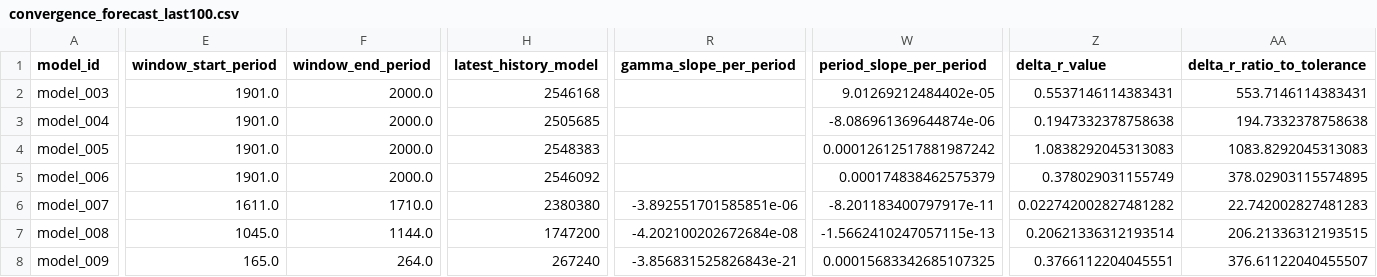
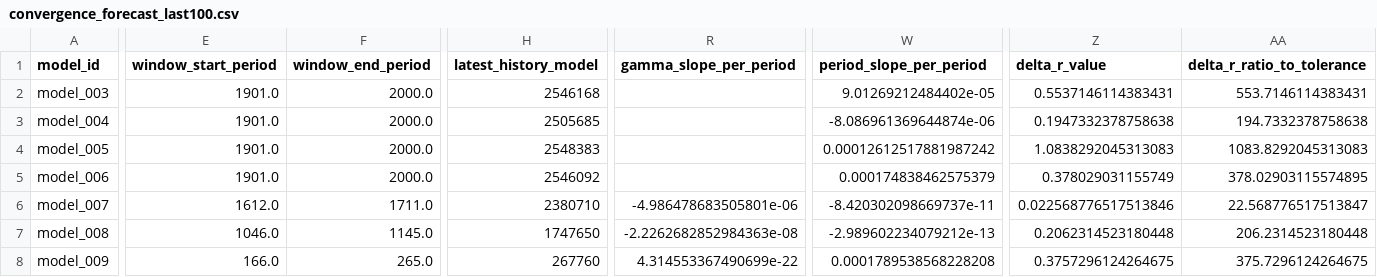
Before and after one commit to earlbellinger/kappa, a CSV file: site/metadata/convergence_forecast_last100.csv, drawn as a sheet; only a part is shown, gaps mark what is left out; the diff covers the shown part only; the diff names each change by its address in the sheet, - before the commit and + after, or states it on an @@ line.

```diff
--- a/site/metadata/convergence_forecast_last100.csv
+++ b/site/metadata/convergence_forecast_last100.csv
-E6 (window_start_period): 1611.0
+E6 (window_start_period): 1612.0
-F6 (window_end_period): 1710.0
+F6 (window_end_period): 1711.0
-H6 (latest_history_model): 2380380
+H6 (latest_history_model): 2380710
-R6 (gamma_slope_per_period): -3.892551701585851e-06
+R6 (gamma_slope_per_period): -4.986478683505801e-06
-W6 (period_slope_per_period): -8.201183400797917e-11
+W6 (period_slope_per_period): -8.420302098669737e-11
-Z6 (delta_r_value): 0.022742002827481282
+Z6 (delta_r_value): 0.022568776517513846
-AA6 (delta_r_ratio_to_tolerance): 22.742002827481283
+AA6 (delta_r_ratio_to_tolerance): 22.568776517513847
-E7 (window_start_period): 1045.0
+E7 (window_start_period): 1046.0
-F7 (window_end_period): 1144.0
+F7 (window_end_period): 1145.0
-H7 (latest_history_model): 1747200
+H7 (latest_history_model): 1747650
-R7 (gamma_slope_per_period): -4.202100202672684e-08
+R7 (gamma_slope_per_period): -2.2262682852984363e-08
-W7 (period_slope_per_period): -1.5662410247057115e-13
+W7 (period_slope_per_period): -2.989602234079212e-13
-Z7 (delta_r_value): 0.20621336312193514
+Z7 (delta_r_value): 0.2062314523180448
-AA7 (delta_r_ratio_to_tolerance): 206.21336312193515
+AA7 (delta_r_ratio_to_tolerance): 206.2314523180448
-E8 (window_start_period): 165.0
+E8 (window_start_period): 166.0
-F8 (window_end_period): 264.0
+F8 (window_end_period): 265.0
-H8 (latest_history_model): 267240
+H8 (latest_history_model): 267760
-R8 (gamma_slope_per_period): -3.856831525826843e-21
+R8 (gamma_slope_per_period): 4.314553367490699e-22
-W8 (period_slope_per_period): 0.00015683342685107325
+W8 (period_slope_per_period): 0.0001789538568228208
-Z8 (delta_r_value): 0.3766112204045551
+Z8 (delta_r_value): 0.3757296124264675
-AA8 (delta_r_ratio_to_tolerance): 376.61122040455507
+AA8 (delta_r_ratio_to_tolerance): 375.7296124264675
```
Also changed, not shown: 11 edited cells elsewhere in this file, site/metadata/analysis_completion_status.csv, site/metadata/convergence_gate_audit.csv, 32 other files.
